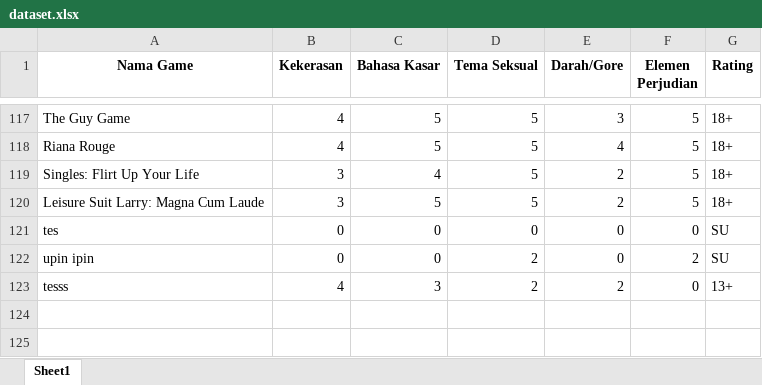
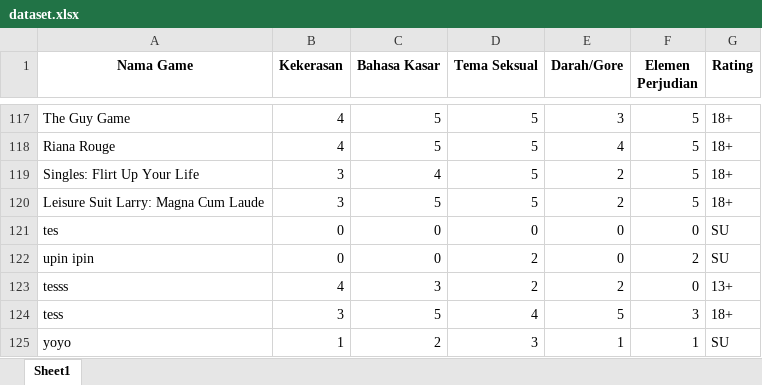
Before and after one commit to Zeakeers/RatingAgeSystem, an Excel workbook: backend/dataset.xlsx, sheet Sheet1, drawn as a sheet; only a part is shown, gaps mark what is left out; values as stored, in another font and other column widths than the file's, no borders; the diff names each change by its address in the sheet, - before the commit and + after, or states it on an @@ line.

```diff
--- a/backend/dataset.xlsx (sheet Sheet1)
+++ b/backend/dataset.xlsx (sheet Sheet1)
+row 124: tess | 3 | 5 | 4 | 5 | 3 | 18+
+row 125: yoyo | 1 | 2 | 3 | 1 | 1 | SU
```
Also changed, not shown: 6 other files.
